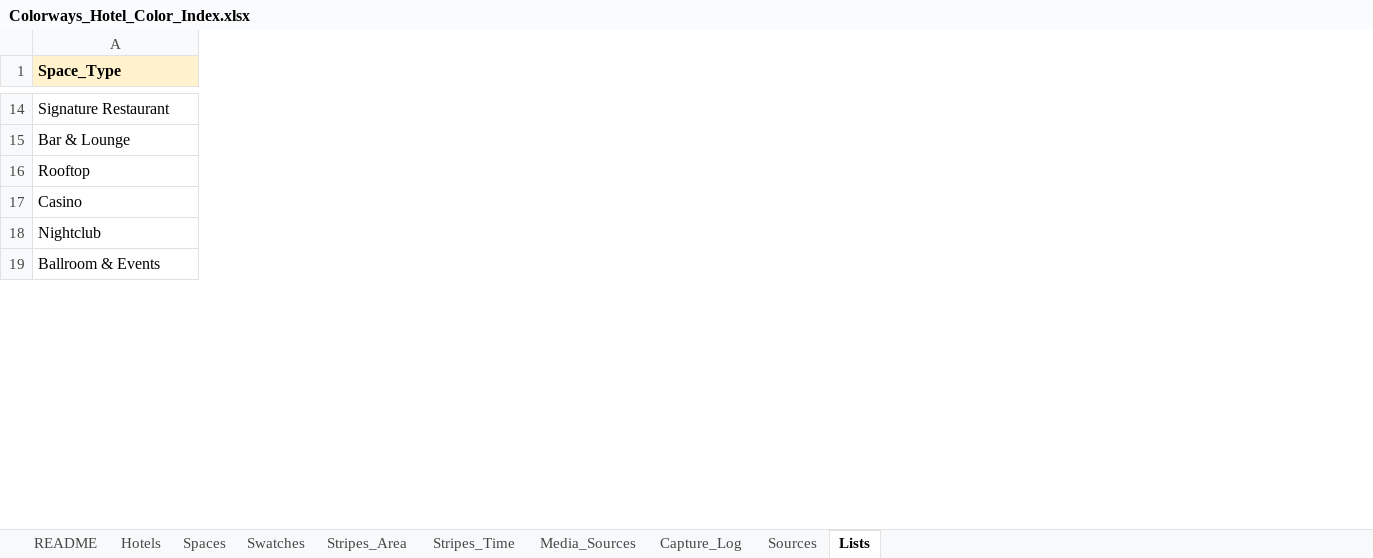
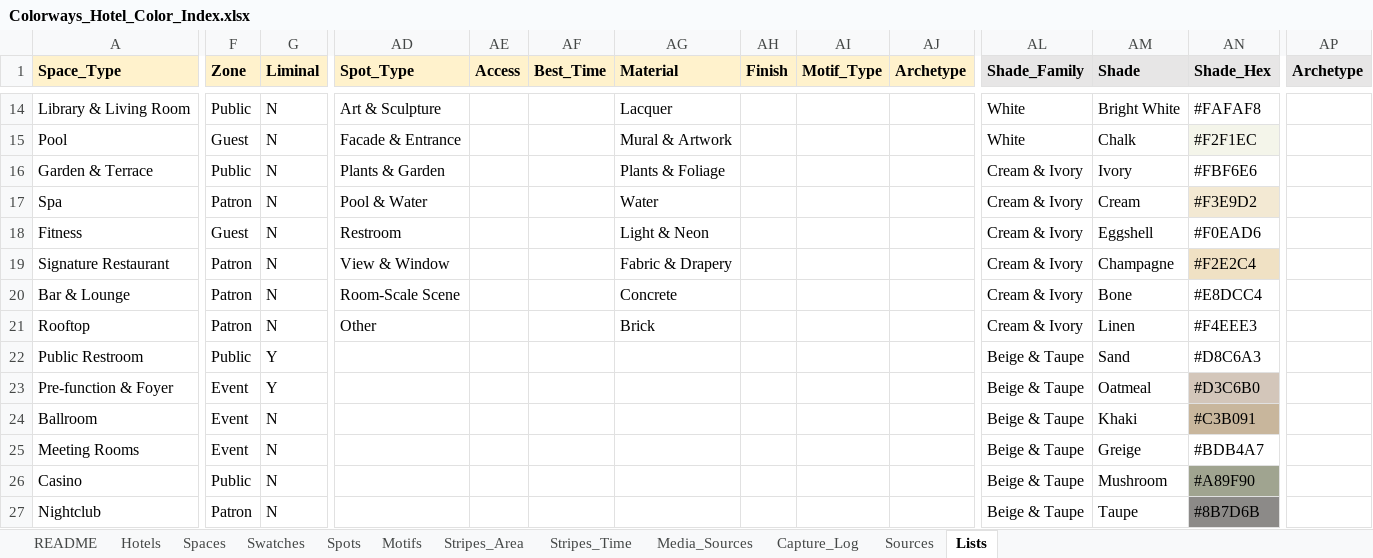
Before and after one commit to deepdetail/Colorways, an Excel workbook: deliverables/Colorways_Hotel_Color_Index.xlsx, sheet Lists, drawn as a sheet; only a part is shown, gaps mark what is left out; values as stored, in another font and other column widths than the file's, no borders; removed rows and columns are numbered as before the commit, all else as after; rows hold the shown columns only; the diff covers the shown part only; the diff names each change by its address in the sheet, - before the commit and + after, or states it on an @@ line.

```diff
--- a/deliverables/Colorways_Hotel_Color_Index.xlsx (sheet Lists)
+++ b/deliverables/Colorways_Hotel_Color_Index.xlsx (sheet Lists)
+sheet tab: Spots
+sheet tab: Motifs
+column F (Zone), rows 14-16: Public | Guest | Public; rows 26-27: Public | Patron
+column G (Liminal), rows 14-16: all N; rows 26-27: N | N
+column AD (Spot_Type), rows 14-16: Art & Sculpture | Facade & Entrance | Plants & Garden
+column AE (Access), empty
+column AF (Best_Time), empty
+column AG (Material), rows 14-16: Lacquer | Mural & Artwork | Plants & Foliage
+column AH (Finish), empty
+column AI (Motif_Type), empty
+column AJ (Archetype), empty
+column AL (Shade_Family), rows 14-16: White | White | Cream & Ivory; rows 26-27: Beige & Taupe | Beige & Taupe
+column AM (Shade), rows 14-16: Bright White | Chalk | Ivory; rows 26-27: Mushroom | Taupe
+column AN (Shade_Hex), rows 14-16: #FAFAF8 | #F2F1EC | #FBF6E6; rows 26-27: #A89F90 | #8B7D6B
+column AP (Archetype), empty
-A14 (Space_Type): Signature Restaurant
+A14 (Space_Type): Library & Living Room
-A15 (Space_Type): Bar & Lounge
+A15 (Space_Type): Pool
-A16 (Space_Type): Rooftop
+A16 (Space_Type): Garden & Terrace
+row 17: Spa | Patron | N | Pool & Water |  |  | Water |  |  |  | Cream & Ivory | Cream | #F3E9D2
+row 18: Fitness | Guest | N | Restroom |  |  | Light & Neon |  |  |  | Cream & Ivory | Eggshell | #F0EAD6
+row 19: Signature Restaurant | Patron | N | View & Window |  |  | Fabric & Drapery |  |  |  | Cream & Ivory | Champagne | #F2E2C4
+row 20: Bar & Lounge | Patron | N | Room-Scale Scene |  |  | Concrete |  |  |  | Cream & Ivory | Bone | #E8DCC4
+row 21: Rooftop | Patron | N | Other |  |  | Brick |  |  |  | Cream & Ivory | Linen | #F4EEE3
+row 22: Public Restroom | Public | Y |  |  |  |  |  |  |  | Beige & Taupe | Sand | #D8C6A3
+row 23: Pre-function & Foyer | Event | Y |  |  |  |  |  |  |  | Beige & Taupe | Oatmeal | #D3C6B0
+row 24: Ballroom | Event | N |  |  |  |  |  |  |  | Beige & Taupe | Khaki | #C3B091
+row 25: Meeting Rooms | Event | N |  |  |  |  |  |  |  | Beige & Taupe | Greige | #BDB4A7
-row 19: Ballroom & Events
```
Also changed, not shown: 88 added rows, 8 removed rows, 4 added columns, 65 edited cells and cell formats elsewhere in this sheet, sheet Spaces, sheet Swatches, sheet Hotels, sheet Stripes_Area, sheet README, formulas that keep their value, hidden cells, charts or pictures, 28 other files.
